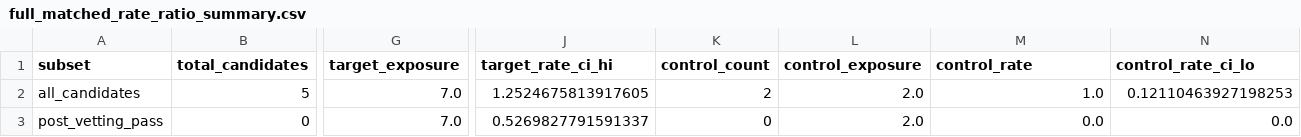
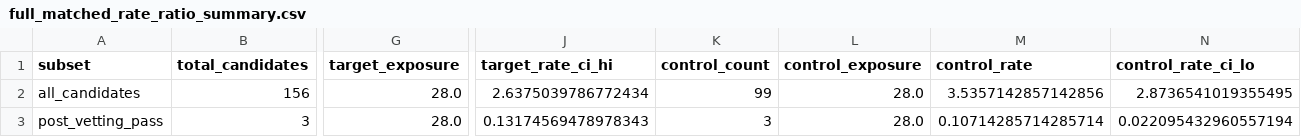
Before and after one commit to L4RBIX/astrohunter-kz, a CSV file: results/tables/full_matched_rate_ratio_summary.csv, drawn as a sheet; only a part is shown, gaps mark what is left out; the diff covers the shown part only; the diff names each change by its address in the sheet, - before the commit and + after, or states it on an @@ line.

```diff
--- a/results/tables/full_matched_rate_ratio_summary.csv
+++ b/results/tables/full_matched_rate_ratio_summary.csv
-B2 (total_candidates): 5
+B2 (total_candidates): 156
-G2:G3 (target_exposure): 7.0
+G2:G3 (target_exposure): 28.0
-J2 (target_rate_ci_hi): 1.2524675813917605
+J2 (target_rate_ci_hi): 2.6375039786772434
-K2 (control_count): 2
+K2 (control_count): 99
-L2:L3 (control_exposure): 2.0
+L2:L3 (control_exposure): 28.0
-M2 (control_rate): 1.0
+M2 (control_rate): 3.5357142857142856
-N2 (control_rate_ci_lo): 0.12110463927198253
+N2 (control_rate_ci_lo): 2.8736541019355495
-B3 (total_candidates): 0
+B3 (total_candidates): 3
-J3 (target_rate_ci_hi): 0.5269827791591337
+J3 (target_rate_ci_hi): 0.13174569478978343
-K3 (control_count): 0
+K3 (control_count): 3
-M3 (control_rate): 0.0
+M3 (control_rate): 0.10714285714285714
-N3 (control_rate_ci_lo): 0.0
+N3 (control_rate_ci_lo): 0.022095432960557194
```
Also changed, not shown: 27 edited cells elsewhere in this file, results/tables/full_matched_external_crossmatch_summary.csv, results/tables/full_matched_ml_eval.csv, 17 other files.
